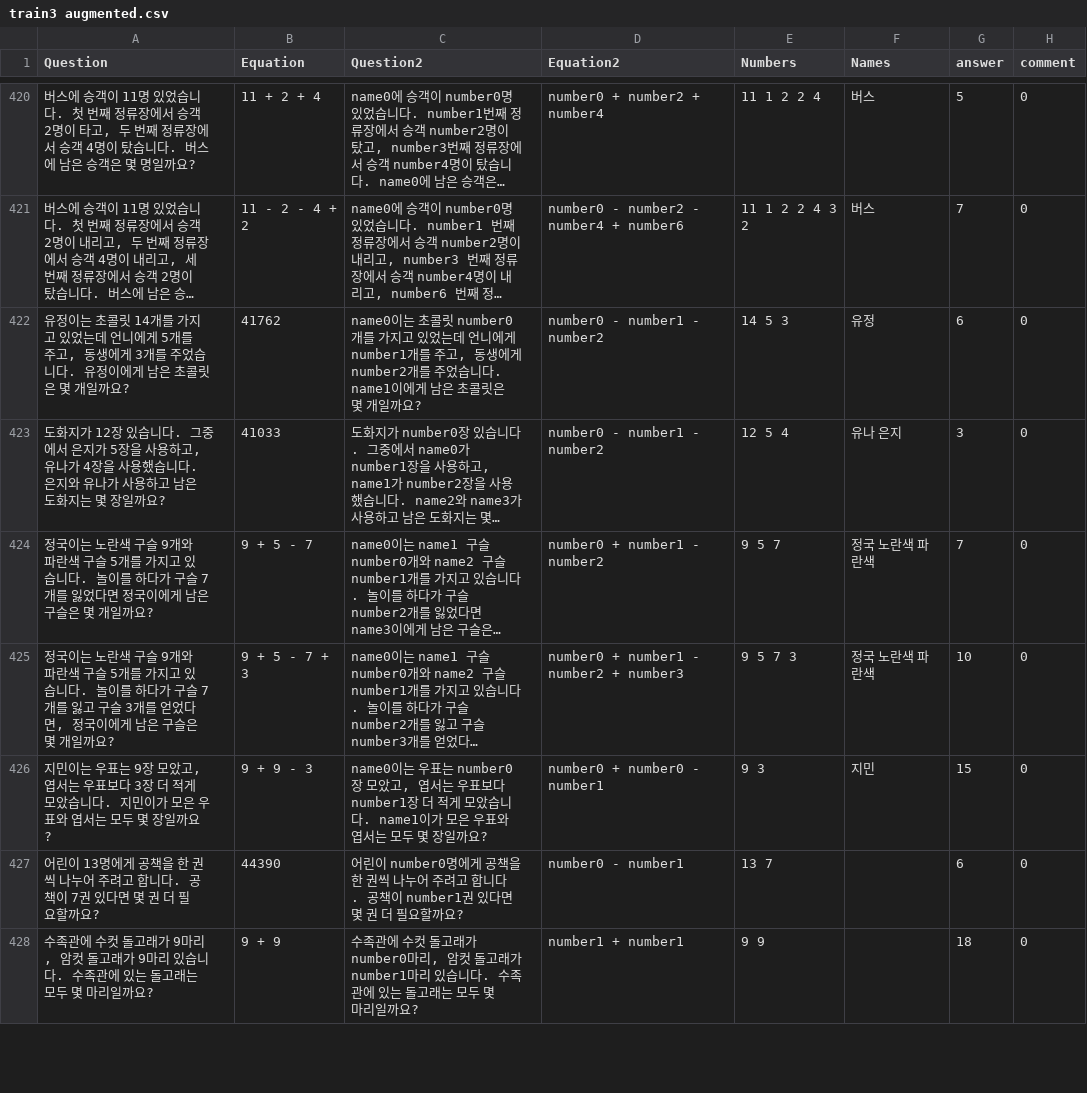
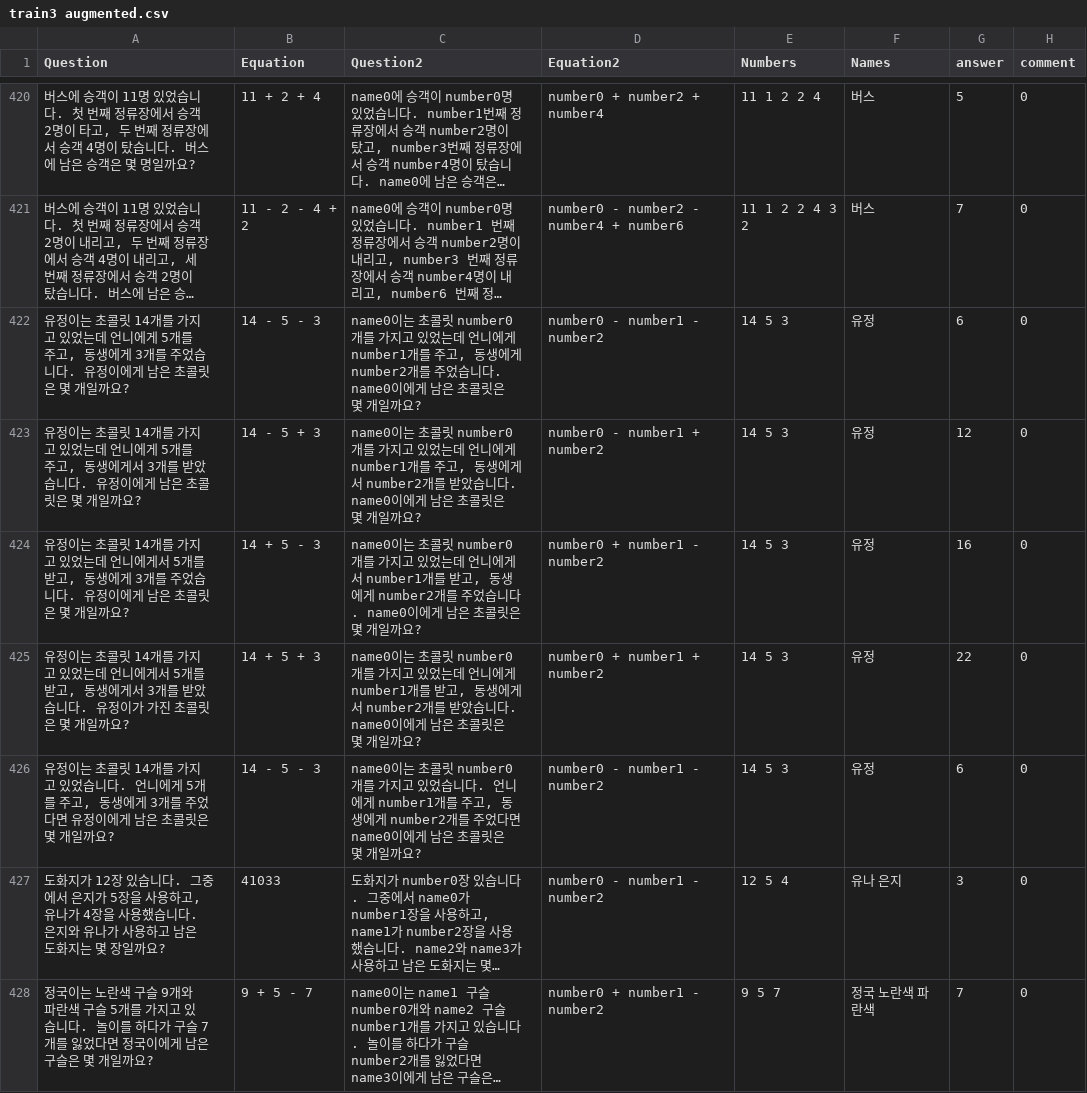
Before and after one commit to DASH-Lab/KMWPS, a CSV file: train3 augmented.csv, drawn as a sheet; only a part is shown, gaps mark what is left out; the shorter side is filled out with more unchanged rows; long unchanged cells end in …; the diff names each change by its address in the sheet, - before the commit and + after, or states it on an @@ line.

Commit message:
Augmented math data

```diff
--- a/train3 augmented.csv
+++ b/train3 augmented.csv
-B422 (Equation): 41762
+B422 (Equation): 14 - 5 - 3
-C422 (Question2): …습니다. name1이에게…
+C422 (Question2): …습니다. name0이에게…
+row 423: 유정이는 초콜릿 14개를 가지고 있었는데 언니에게 5개를 주고, 동생에게서 3개를 받았습니다. 유정이에게 남은 초콜릿은 몇 개일까요? | 14 - 5 + 3 | name0이는 초콜릿 number0개를 가지고 있었는데 언니에게 number1개를 주고, 동생에게서 number2개를 받았습니다. name0이에게 남은 초콜릿은 몇 개일까요? | number0 - number1 + number2 | 14 5 3 | 유정 | 12 | 0
+row 424: 유정이는 초콜릿 14개를 가지고 있었는데 언니에게서 5개를 받고, 동생에게 3개를 주었습니다. 유정이에게 남은 초콜릿은 몇 개일까요? | 14 + 5 - 3 | name0이는 초콜릿 number0개를 가지고 있었는데 언니에게서 number1개를 받고, 동생에게 number2개를 주었습니다. name0이에게 남은 초콜릿은 몇 개일까요? | number0 + number1 - number2 | 14 5 3 | 유정 | 16 | 0
+row 425: 유정이는 초콜릿 14개를 가지고 있었는데 언니에게서 5개를 받고, 동생에게서 3개를 받았습니다. 유정이가 가진 초콜릿은 몇 개일까요? | 14 + 5 + 3 | name0이는 초콜릿 number0개를 가지고 있었는데 언니에게 number1개를 받고, 동생에게서 number2개를 받았습니다. name0이에게 남은 초콜릿은 몇 개일까요? | number0 + number1 + number2 | 14 5 3 | 유정 | 22 | 0
+row 426: 유정이는 초콜릿 14개를 가지고 있었습니다. 언니에게 5개를 주고, 동생에게 3개를 주었다면 유정이에게 남은 초콜릿은 몇 개일까요? | 14 - 5 - 3 | name0이는 초콜릿 number0개를 가지고 있었습니다. 언니에게 number1개를 주고, 동생에게 number2개를 주었다면 name0이에게 남은 초콜릿은 몇 개일까요? | number0 - number1 - number2 | 14 5 3 | 유정 | 6 | 0
```
